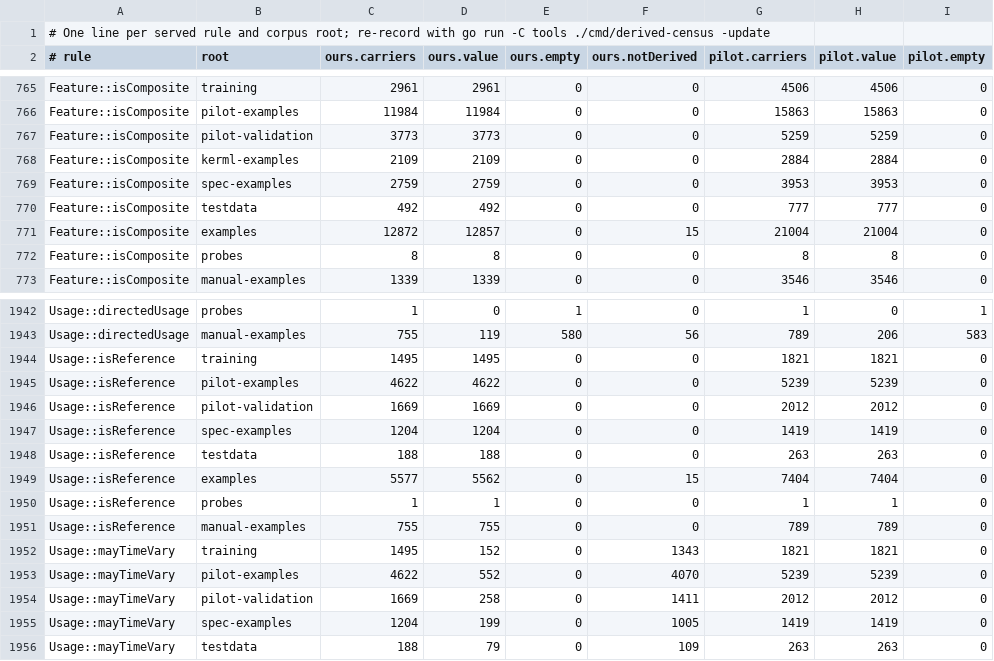
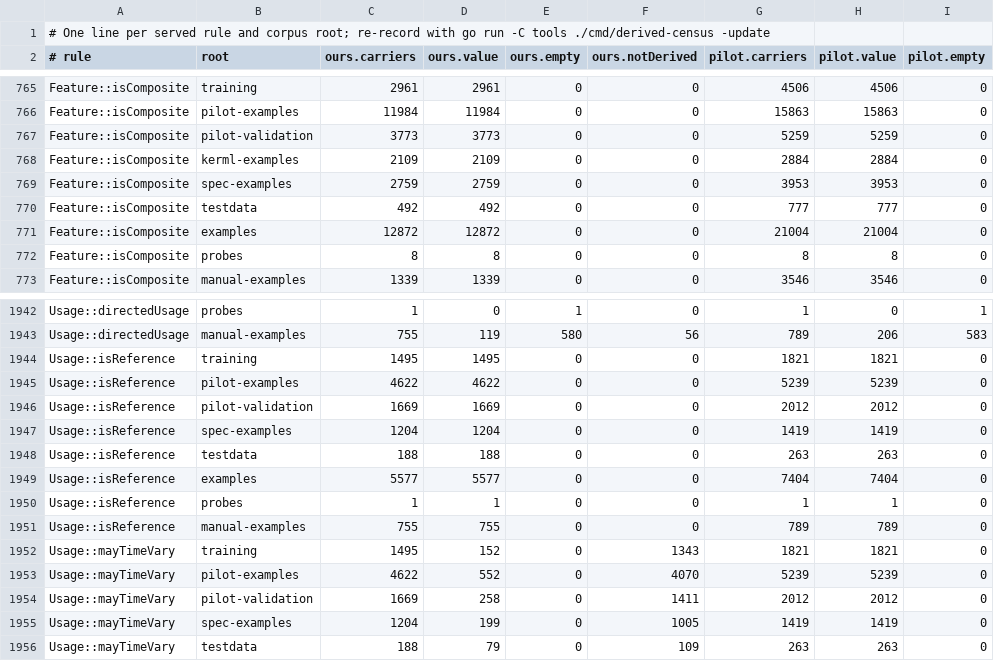
Before and after one commit to Open-MBEE/OpenSysML, a TSV file: internal/semantic/metamodel/derived_census_records.tsv, drawn as a sheet; only a part is shown, gaps mark what is left out; the diff names each change by its address in the sheet, - before the commit and + after, or states it on an @@ line.

```diff
--- a/internal/semantic/metamodel/derived_census_records.tsv
+++ b/internal/semantic/metamodel/derived_census_records.tsv
-D771 (ours.value): 12857
+D771 (ours.value): 12872
-F771 (ours.notDerived): 15
+F771 (ours.notDerived): 0
-D1949 (ours.value): 5562
+D1949 (ours.value): 5577
-F1949 (ours.notDerived): 15
+F1949 (ours.notDerived): 0
```
Also changed, not shown: 2 other files.
